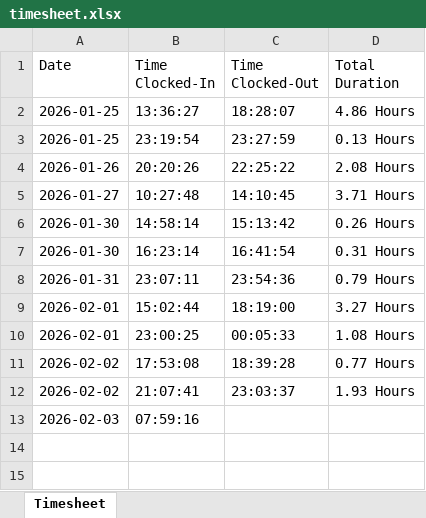
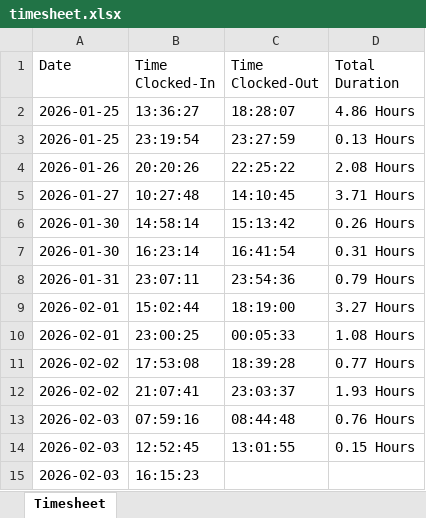
Before and after one commit to kennethpdang/ArborWiseSolutions, an Excel workbook: timesheet.xlsx, sheet Timesheet, drawn as a sheet; values as stored, in another font and other column widths than the file's, no borders; the diff names each change by its address in the sheet, - before the commit and + after, or states it on an @@ line.

```diff
--- a/timesheet.xlsx (sheet Timesheet)
+++ b/timesheet.xlsx (sheet Timesheet)
-C13 (Time Clocked-Out): (empty)
+C13 (Time Clocked-Out): 08:44:48
-D13 (Total Duration): (empty)
+D13 (Total Duration): 0.76 Hours
+row 14: 2026-02-03 | 12:52:45 | 13:01:55 | 0.15 Hours
+row 15: 2026-02-03 | 16:15:23
```
Also changed, not shown: 5 other files.
